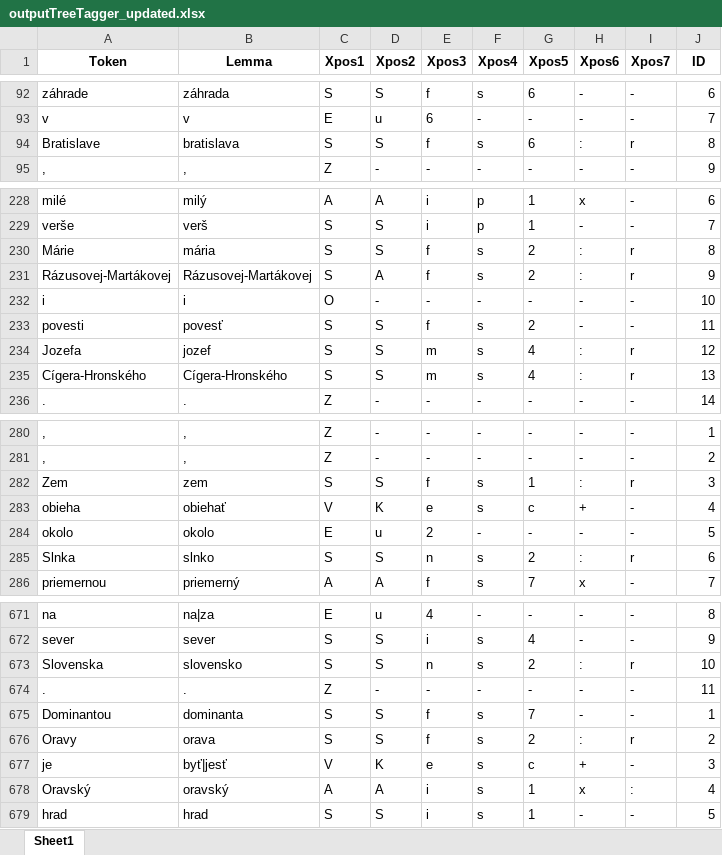
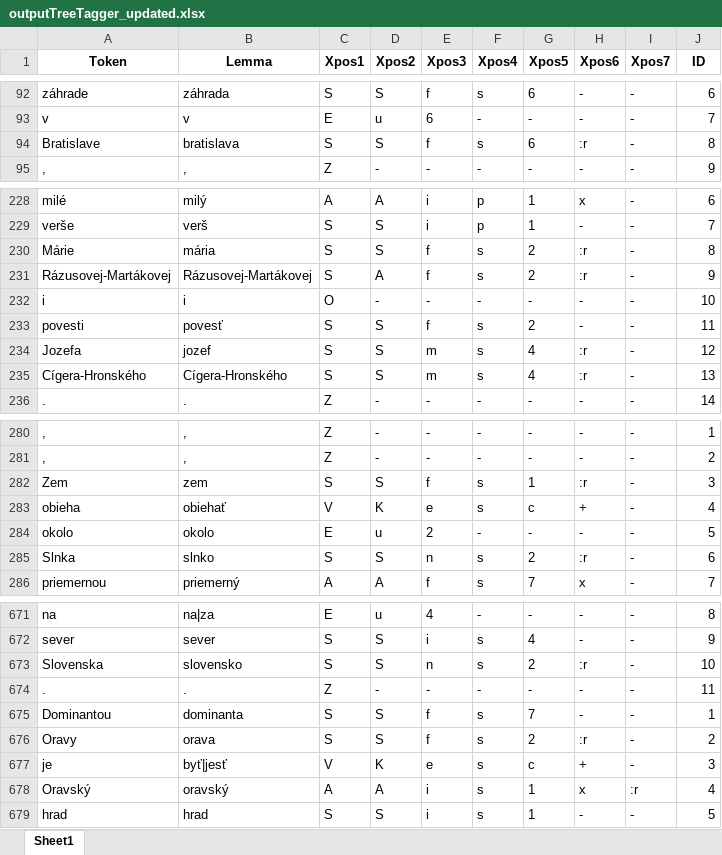
Before and after one commit to CHOTY/Diplomovka, an Excel workbook: TreeTagger/outputTreeTagger_updated.xlsx, sheet Sheet1, drawn as a sheet; only a part is shown, gaps mark what is left out; values as stored, in another font and other column widths than the file's, no borders; the diff covers the shown part only; the diff names each change by its address in the sheet, - before the commit and + after, or states it on an @@ line.

```diff
--- a/TreeTagger/outputTreeTagger_updated.xlsx (sheet Sheet1)
+++ b/TreeTagger/outputTreeTagger_updated.xlsx (sheet Sheet1)
-H94 (Xpos6): :
+H94 (Xpos6): :r
-I94 (Xpos7): r
+I94 (Xpos7): -
-H230:H231 (Xpos6): :
+H230:H231 (Xpos6): :r
-I230:I231 (Xpos7): r
+I230:I231 (Xpos7): -
-H234:H235 (Xpos6): :
+H234:H235 (Xpos6): :r
-I234:I235 (Xpos7): r
+I234:I235 (Xpos7): -
-H282 (Xpos6): :
+H282 (Xpos6): :r
-I282 (Xpos7): r
+I282 (Xpos7): -
-H285 (Xpos6): :
+H285 (Xpos6): :r
-I285 (Xpos7): r
+I285 (Xpos7): -
-H673 (Xpos6): :
+H673 (Xpos6): :r
-I673 (Xpos7): r
+I673 (Xpos7): -
-H676 (Xpos6): :
+H676 (Xpos6): :r
-I676 (Xpos7): r
+I676 (Xpos7): -
-I678 (Xpos7): :
+I678 (Xpos7): :r
```
Also changed, not shown: 16 edited cells elsewhere in this sheet, Agregovany_XPOS_Match.xlsx, DiplomovkaOpravene.xlsx, 11 other files.
